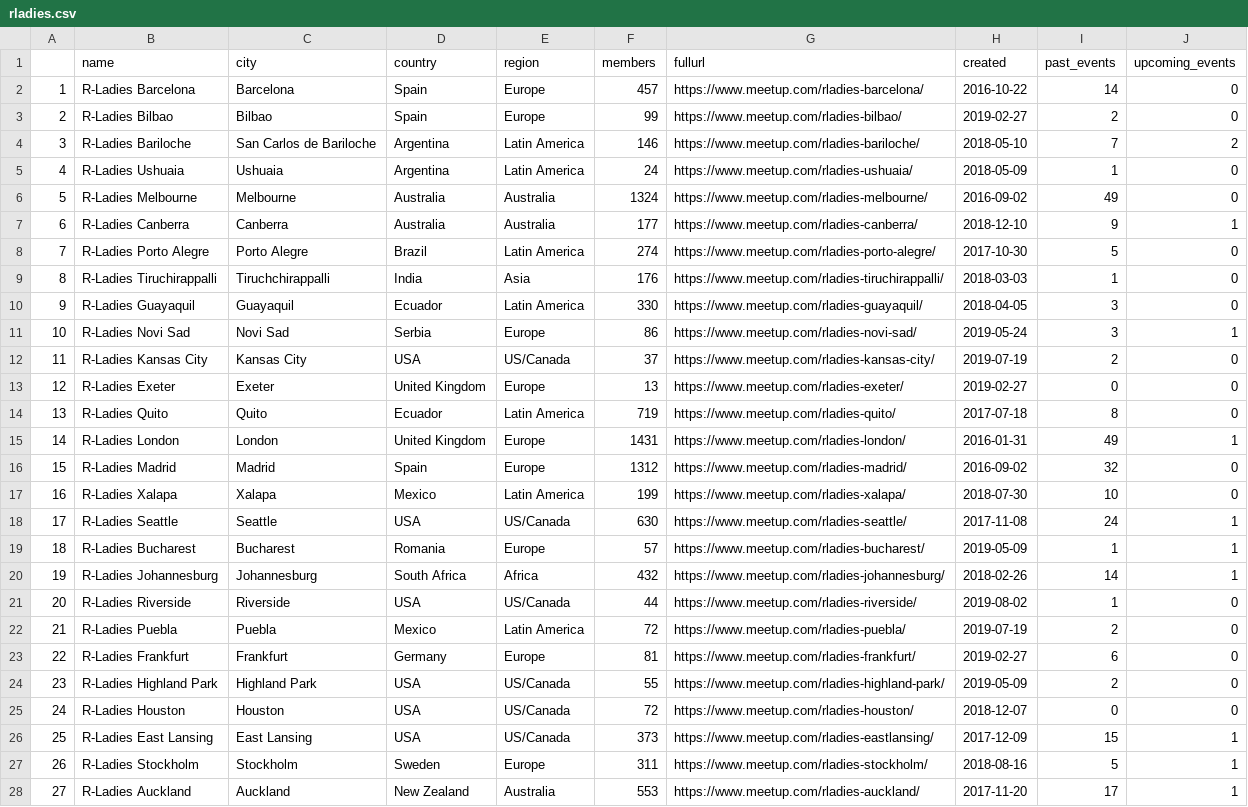
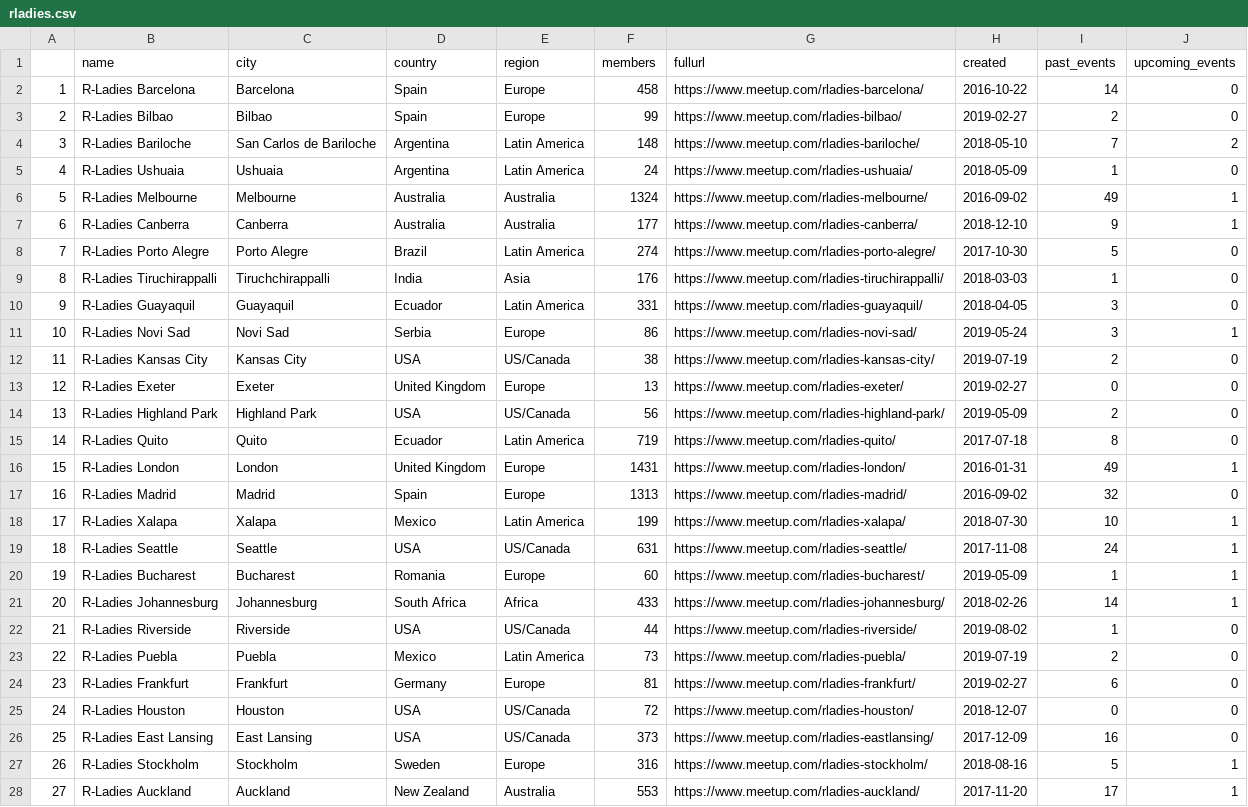
Before and after one commit to benubah/r-community-explorer, a CSV file: docs/data/rladies.csv, drawn as a sheet; only a part is shown; removed rows and columns are numbered as before the commit, all else as after; the diff covers the shown part only; the diff names each change by its address in the sheet, - before the commit and + after, or states it on an @@ line.

```diff
--- a/docs/data/rladies.csv
+++ b/docs/data/rladies.csv
-F2 (members): 457
+F2 (members): 458
-F4 (members): 146
+F4 (members): 148
-J6 (upcoming_events): 0
+J6 (upcoming_events): 1
-F10 (members): 330
+F10 (members): 331
-F12 (members): 37
+F12 (members): 38
+row 14: 13 | R-Ladies Highland Park | Highland Park | USA | US/Canada | 56 | https://www.meetup.com/rladies-highland-park/ | 2019-05-09 | 2 | 0
@@ column A renumbered between rows 15 and 72 @@
-F17 (members): 1312
+F17 (members): 1313
-J18 (upcoming_events): 0
+J18 (upcoming_events): 1
-F19 (members): 630
+F19 (members): 631
-F20 (members): 57
+F20 (members): 60
-F21 (members): 432
+F21 (members): 433
-F23 (members): 72
+F23 (members): 73
-row 24: 23 | R-Ladies Highland Park | Highland Park | USA | US/Canada | 55 | https://www.meetup.com/rladies-highland-park/ | 2019-05-09 | 2 | 0
-I26 (past_events): 15
+I26 (past_events): 16
-J26 (upcoming_events): 1
+J26 (upcoming_events): 0
-F27 (members): 311
+F27 (members): 316
```
Also changed, not shown: 3 added rows, 3 removed rows and 50 edited cells elsewhere in this file, docs/data/rladies_hosts.csv, docs/data/rugs.csv, 5 other files.
